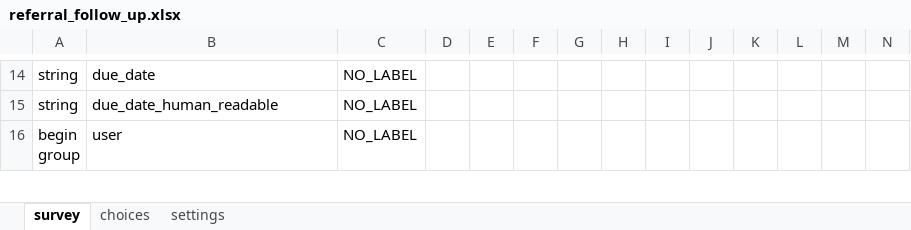
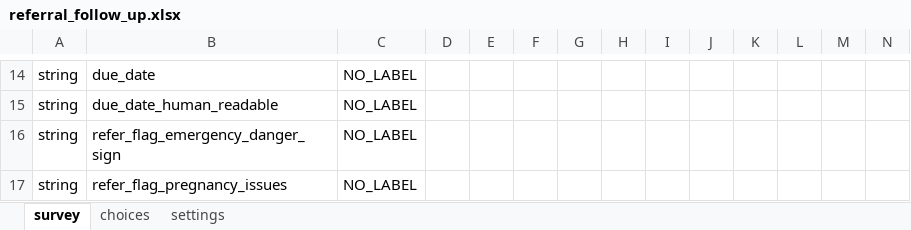
Before and after one commit to sookwalinga/cht-core, an Excel workbook: forms/app/referral_follow_up.xlsx, sheet survey, drawn as a sheet; only a part is shown, gaps mark what is left out; the shorter side is filled out with more unchanged rows; values as stored, in another font and other column widths than the file's, no borders; charts and pictures not drawn; rows hold the shown columns only; the diff covers the shown part only; the diff names each change by its address in the sheet, - before the commit and + after, or states it on an @@ line.

```diff
--- a/forms/app/referral_follow_up.xlsx (sheet survey)
+++ b/forms/app/referral_follow_up.xlsx (sheet survey)
+row 16: string | refer_flag_emergency_danger_sign | NO_LABEL
+row 17: string | refer_flag_pregnancy_issues | NO_LABEL
```
Also changed, not shown: 6 added rows elsewhere in this sheet, forms/app/pregnancy.xlsx, 9 other files.
